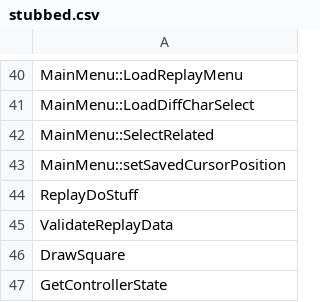
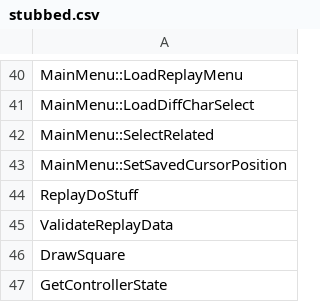
Before and after one commit to izy1sky/th06, a CSV file: config/stubbed.csv, drawn as a sheet; only a part is shown, gaps mark what is left out.

```diff
--- a/config/stubbed.csv
+++ b/config/stubbed.csv
@@ -42,3 +42,3 @@ MainMenu::LoadDiffCharSelect
 MainMenu::SelectRelated
-MainMenu::setSavedCursorPosition
+MainMenu::SetSavedCursorPosition
 ReplayDoStuff
```
Also changed, not shown: config/implemented.csv, config/mapping.csv, 2 other files.
